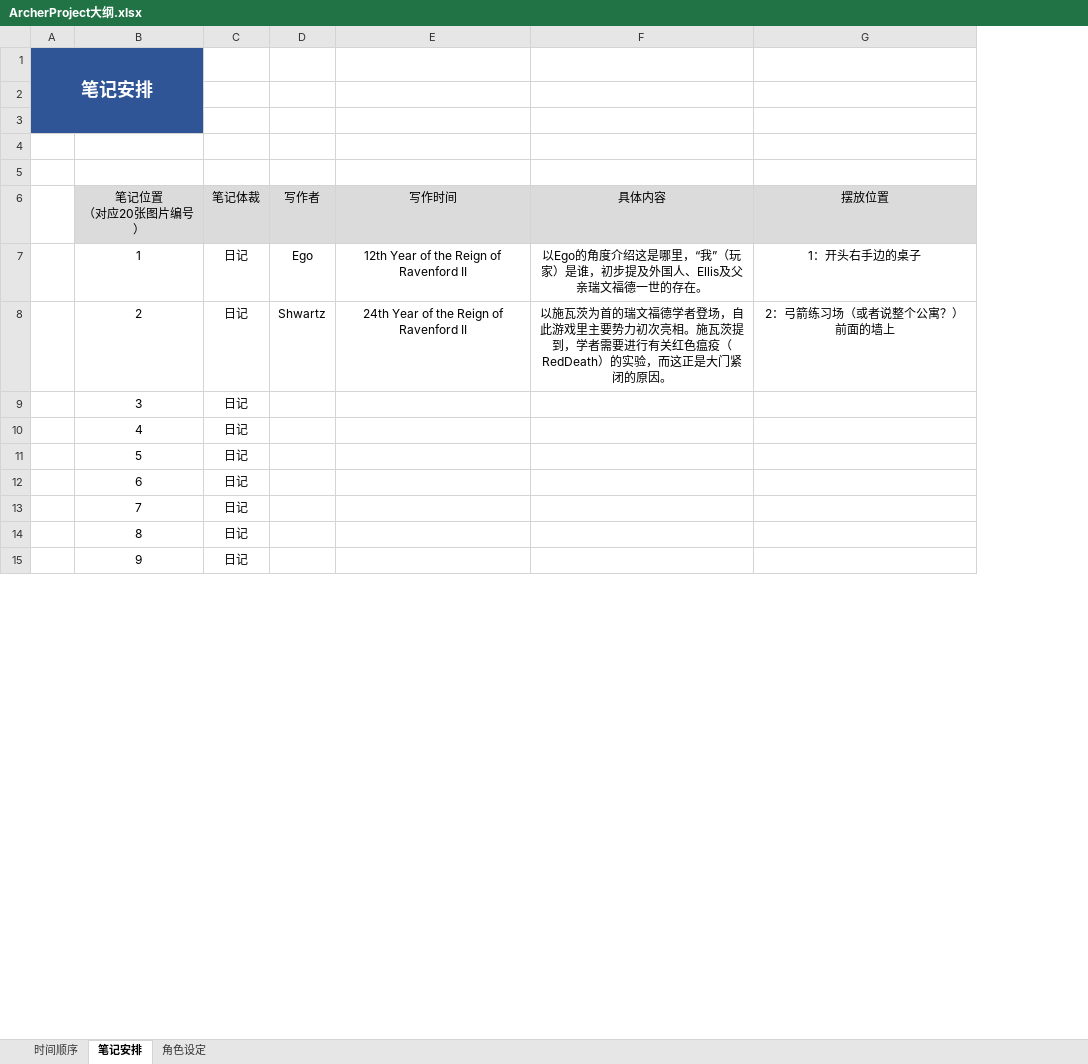
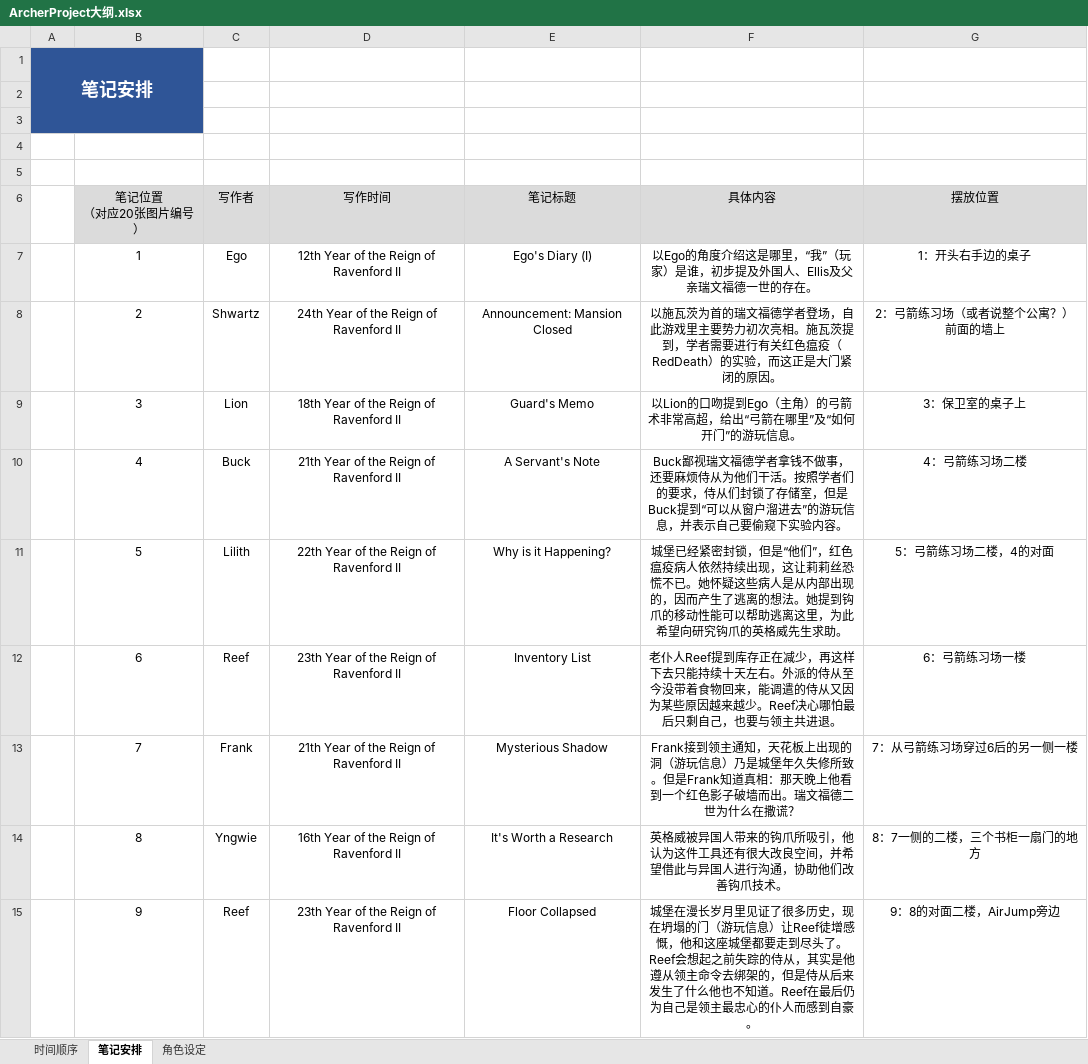
Before and after one commit to UyNad/ArcherArubaito, an Excel workbook: ArcherProject大纲.xlsx, sheet 笔记安排, drawn as a sheet; only a part is shown; values as stored, in another font and other column widths than the file's, no borders; removed rows and columns are numbered as before the commit, all else as after; the diff covers the shown part only; the diff names each change by its address in the sheet, - before the commit and + after, or states it on an @@ line.

Commit message:
大纲2/3完成版

```diff
--- a/ArcherProject大纲.xlsx (sheet 笔记安排)
+++ b/ArcherProject大纲.xlsx (sheet 笔记安排)
-column C (笔记体裁), rows 7-15: all 日记
+column E (笔记标题), rows 7-15: Ego's Diary (I) | Announcement: Mansion Closed | Guard's Memo | A Servant's Note | Why is it Happening? | Inventory List | Mysterious Shadow | It's Worth a Research | Floor Collapsed
-C9 (写作者): (empty)
+C9 (写作者): Lion
-D9 (写作时间): (empty)
+D9 (写作时间): 18th Year of the Reign of Ravenford II
-F9 (具体内容): (empty)
+F9 (具体内容): 以Lion的口吻提到Ego（主角）的弓箭术非常高超，给出“弓箭在哪里”及“如何开门”的游玩信息。
-G9 (摆放位置): (empty)
+G9 (摆放位置): 3：保卫室的桌子上
-C10 (写作者): (empty)
+C10 (写作者): Buck
-D10 (写作时间): (empty)
+D10 (写作时间): 21th Year of the Reign of Ravenford II
-F10 (具体内容): (empty)
+F10 (具体内容): Buck鄙视瑞文福德学者拿钱不做事，还要麻烦侍从为他们干活。按照学者们的要求，侍从们封锁了存储室，但是Buck提到“可以从窗户溜进去”的游玩信息，并表示自己要偷窥下实验内容。
-G10 (摆放位置): (empty)
+G10 (摆放位置): 4：弓箭练习场二楼
-C11 (写作者): (empty)
+C11 (写作者): Lilith
-D11 (写作时间): (empty)
+D11 (写作时间): 22th Year of the Reign of Ravenford II
-F11 (具体内容): (empty)
+F11 (具体内容): 城堡已经紧密封锁，但是“他们”，红色瘟疫病人依然持续出现，这让莉莉丝恐慌不已。她怀疑这些病人是从内部出现的，因而产生了逃离的想法。她提到钩爪的移动性能可以帮助逃离这里，为此希望向研究钩爪的英格威先生求助。
-G11 (摆放位置): (empty)
+G11 (摆放位置): 5：弓箭练习场二楼，4的对面
-C12 (写作者): (empty)
+C12 (写作者): Reef
-D12 (写作时间): (empty)
+D12 (写作时间): 23th Year of the Reign of Ravenford II
-F12 (具体内容): (empty)
+F12 (具体内容): 老仆人Reef提到库存正在减少，再这样下去只能持续十天左右。外派的侍从至今没带着食物回来，能调遣的侍从又因为某些原因越来越少。Reef决心哪怕最后只剩自己，也要与领主共进退。
-G12 (摆放位置): (empty)
+G12 (摆放位置): 6：弓箭练习场一楼
-C13 (写作者): (empty)
+C13 (写作者): Frank
-D13 (写作时间): (empty)
+D13 (写作时间): 21th Year of the Reign of Ravenford II
-F13 (具体内容): (empty)
+F13 (具体内容): Frank接到领主通知，天花板上出现的洞（游玩信息）乃是城堡年久失修所致。但是Frank知道真相：那天晚上他看到一个红色影子破墙而出。瑞文福德二世为什么在撒谎？
-G13 (摆放位置): (empty)
+G13 (摆放位置): 7：从弓箭练习场穿过6后的另一侧一楼
-C14 (写作者): (empty)
+C14 (写作者): Yngwie
-D14 (写作时间): (empty)
+D14 (写作时间): 16th Year of the Reign of Ravenford II
-F14 (具体内容): (empty)
+F14 (具体内容): 英格威被异国人带来的钩爪所吸引，他认为这件工具还有很大改良空间，并希望借此与异国人进行沟通，协助他们改善钩爪技术。
-G14 (摆放位置): (empty)
+G14 (摆放位置): 8：7一侧的二楼，三个书柜一扇门的地方
-C15 (写作者): (empty)
+C15 (写作者): Reef
-D15 (写作时间): (empty)
+D15 (写作时间): 23th Year of the Reign of Ravenford II
-F15 (具体内容): (empty)
+F15 (具体内容): 城堡在漫长岁月里见证了很多历史，现在坍塌的门（游玩信息）让Reef徒增感慨，他和这座城堡都要走到尽头了。Reef会想起之前失踪的侍从，其实是他遵从领主命令去绑架的，但是侍从后来发生了什么他也不知道。Reef在最后仍为自己是领主最忠心的仆人而感到自豪。
-G15 (摆放位置): (empty)
+G15 (摆放位置): 9：8的对面二楼，AirJump旁边
```
Also changed, not shown: 3 added rows, 3 removed rows and 36 edited cells elsewhere in this sheet, sheet 角色设定, sheet 时间顺序.
